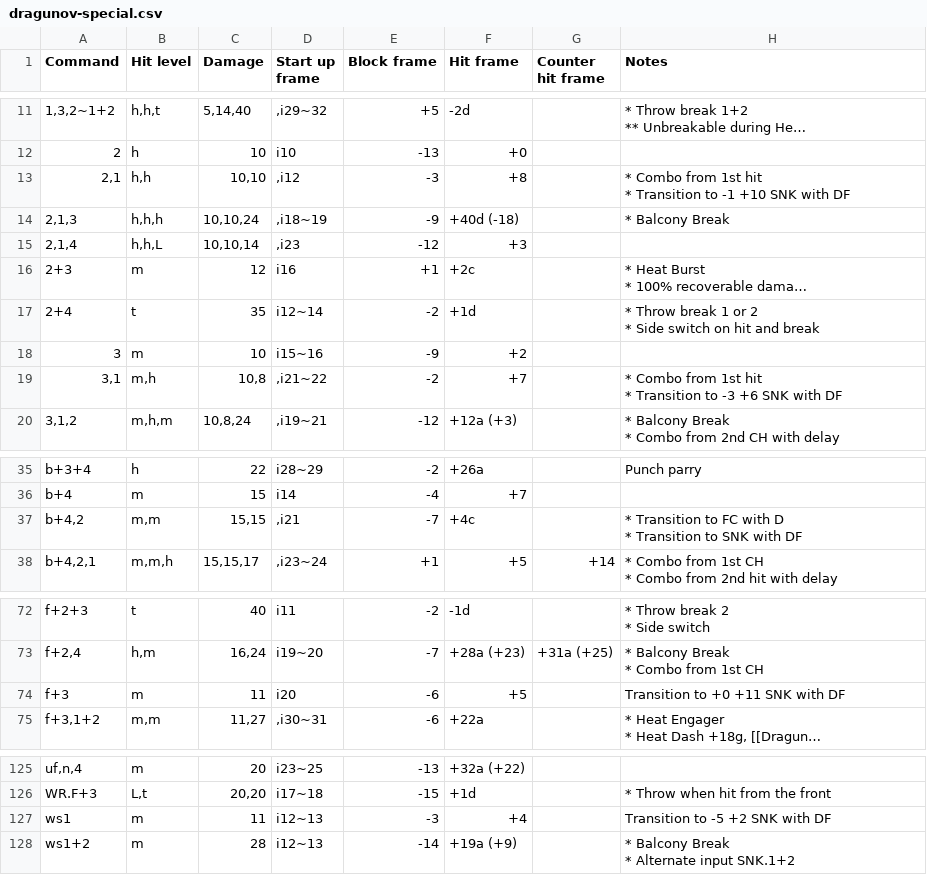
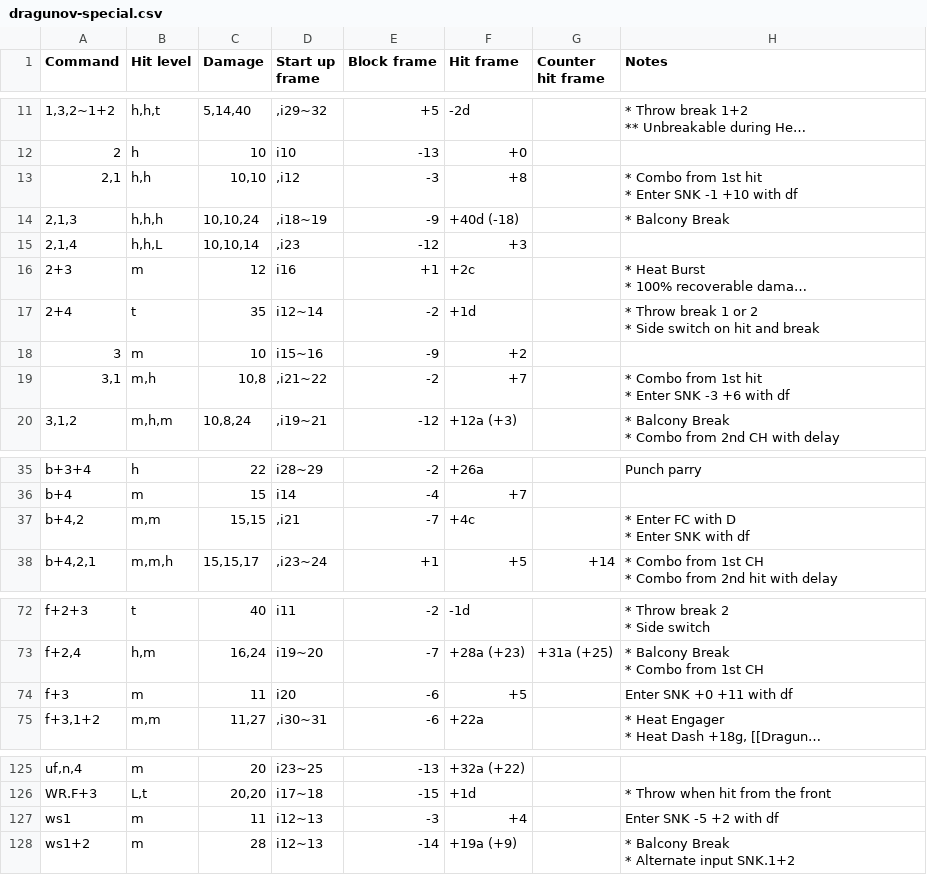
Before and after one commit to pbruvoll/tekkendocs, a CSV file: data/wavuConvertedCsv/dragunov/dragunov-special.csv, drawn as a sheet; only a part is shown, gaps mark what is left out; long unchanged cells end in …; ↵ is a line break in a cell; the diff names each change by its address in the sheet, - before the commit and + after, or states it on an @@ line.

```diff
--- a/data/wavuConvertedCsv/dragunov/dragunov-special.csv
+++ b/data/wavuConvertedCsv/dragunov/dragunov-special.csv
-H13 (Notes): …hit ↵ * Transition to -1 +10 SNK with DF
+H13 (Notes): …hit ↵ * Enter SNK -1 +10 with df
-H19 (Notes): …hit ↵ * Transition to -3 +6 SNK with DF
+H19 (Notes): …hit ↵ * Enter SNK -3 +6 with df
-H37 (Notes): * Transition to FC with D ↵ * Transition to SNK with DF
+H37 (Notes): * Enter FC with D ↵ * Enter SNK with df
-H74 (Notes): Transition to +0 +11 SNK with DF
+H74 (Notes): Enter SNK +0 +11 with df
-H127 (Notes): Transition to -5 +2 SNK with DF
+H127 (Notes): Enter SNK -5 +2 with df
```
Also changed, not shown: data/wavuConvertedCsv/bryan/bryan-special.csv, data/wavuConvertedCsv/devil-jin/devil-jin-special.csv, 46 other files.
